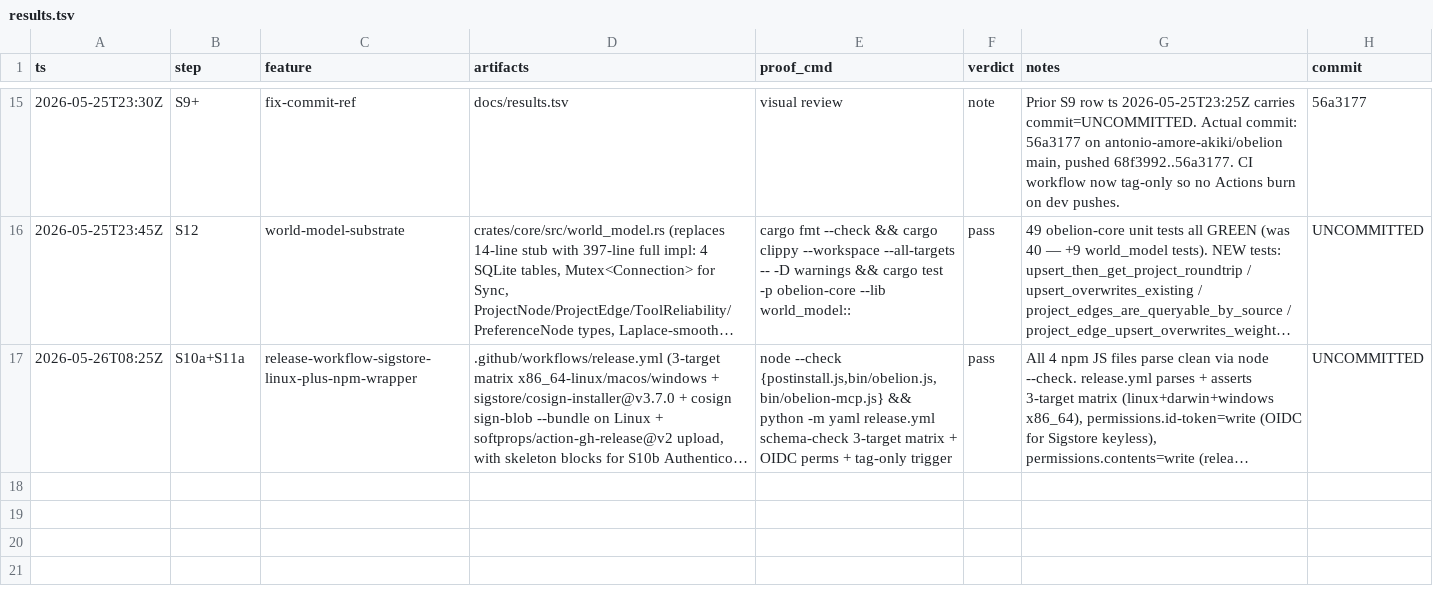
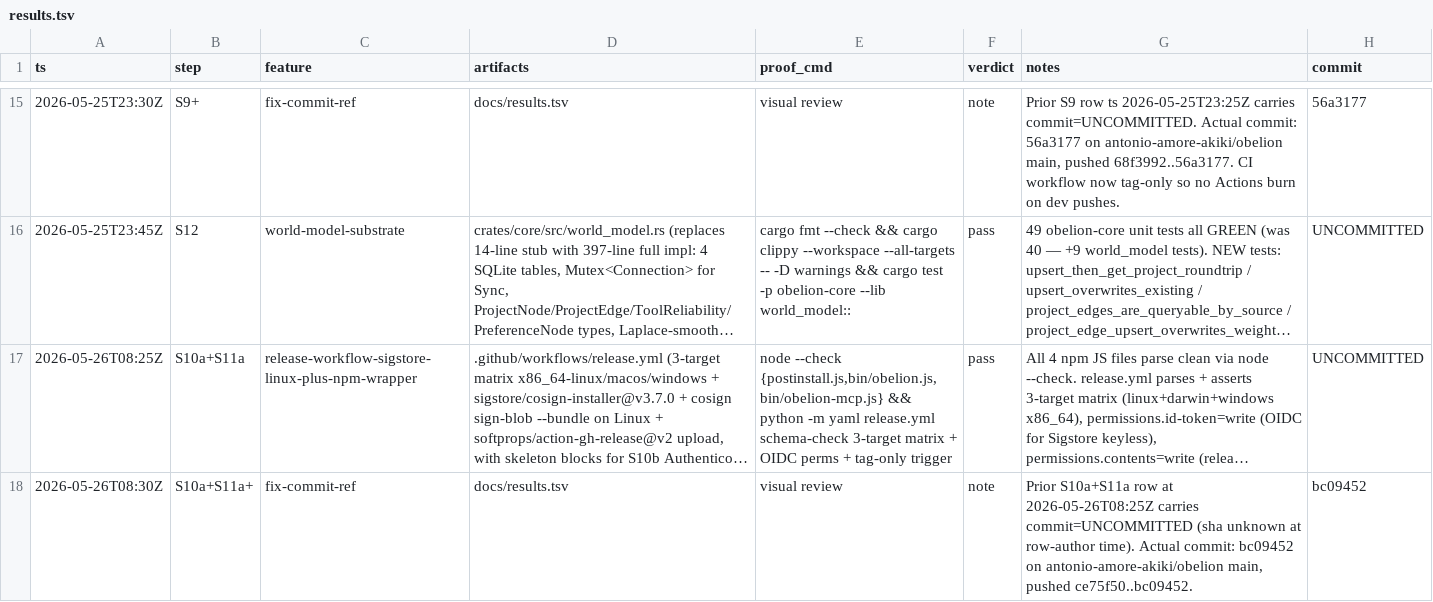
Before and after one commit to antonio-amore-akiki/amore, a TSV file: docs/results.tsv, drawn as a sheet; only a part is shown, gaps mark what is left out; long unchanged cells end in …; the diff covers the shown part only; the diff names each change by its address in the sheet, - before the commit and + after, or states it on an @@ line.

```diff
--- a/docs/results.tsv
+++ b/docs/results.tsv
+row 18: 2026-05-26T08:30Z | S10a+S11a+ | fix-commit-ref | docs/results.tsv | visual review | note | Prior S10a+S11a row at 2026-05-26T08:25Z carries commit=UNCOMMITTED (sha unknown at row-author time). Actual commit: bc09452 on antonio-amore-akiki/obelion main, pushed ce75f50..bc09452. | bc09452
```
Also changed, not shown: 1 added row elsewhere in this file, 2 other files.
